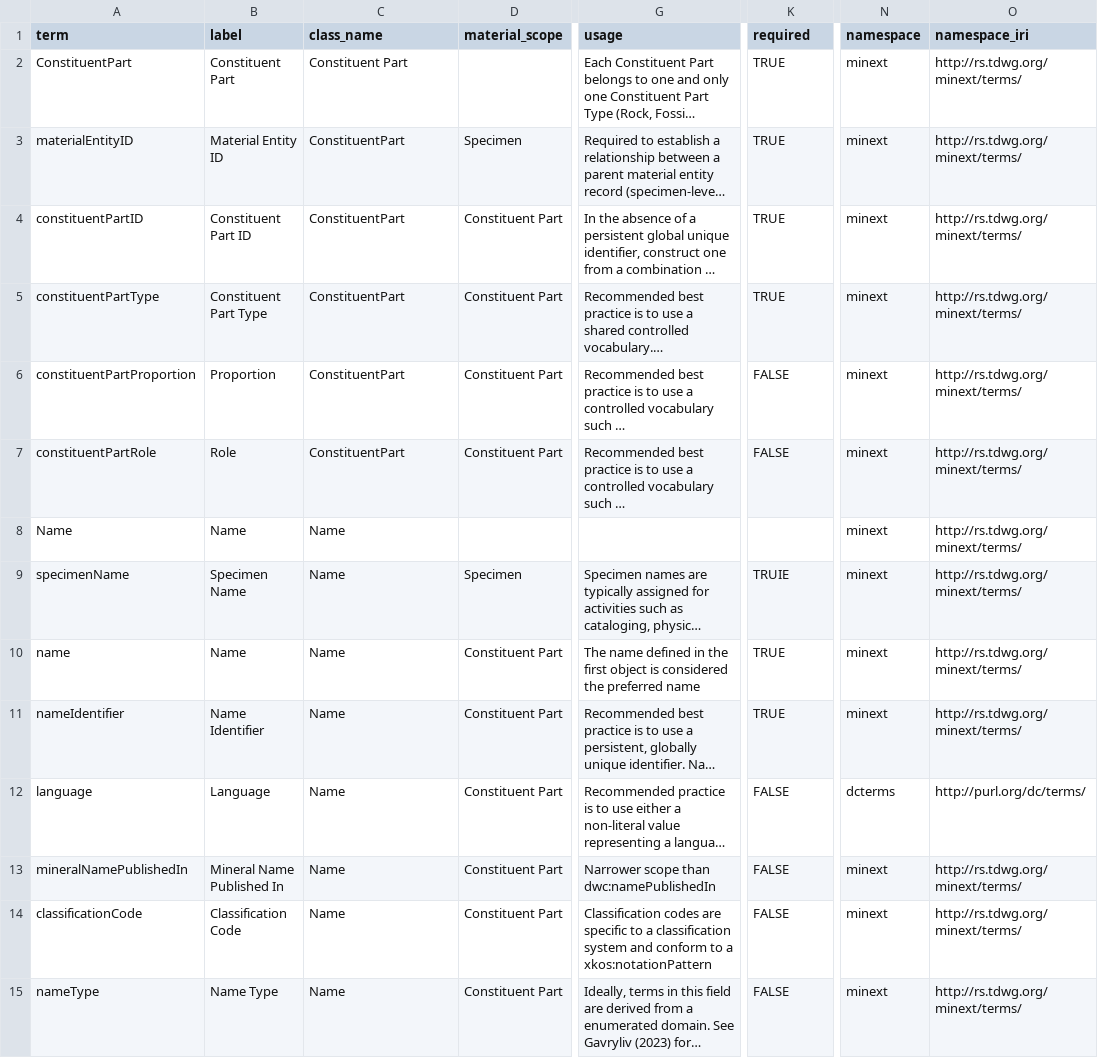
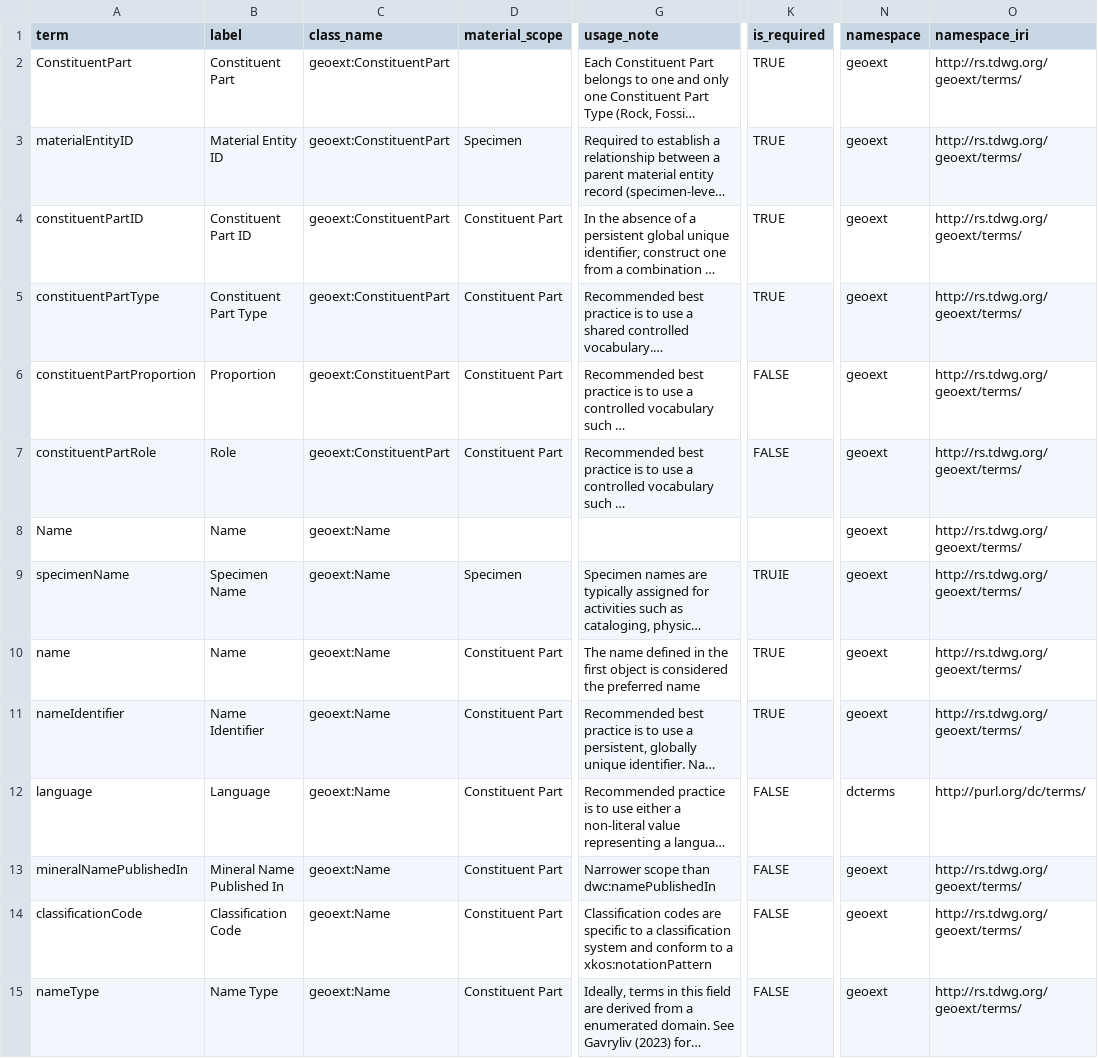
Before and after one commit to tdwg/mineralogy, a CSV file: source/terms/minext-term-list.csv, drawn as a sheet; only a part is shown, gaps mark what is left out; long unchanged cells end in …; the diff covers the shown part only; the diff names each change by its address in the sheet, - before the commit and + after, or states it on an @@ line.

Commit message:
Revised namespace

```diff
--- a/source/terms/minext-term-list.csv
+++ b/source/terms/minext-term-list.csv
-G1: usage
+G1: usage_note
-K1: required
+K1: is_required
-C2 (class_name): Constituent Part
+C2 (class_name): geoext:ConstituentPart
-N2:N11 (namespace): minext
+N2:N11 (namespace): geoext
-O2:O11 (namespace_iri): http://rs.tdwg.org/minext/terms/
+O2:O11 (namespace_iri): http://rs.tdwg.org/geoext/terms/
-C3:C7 (class_name): ConstituentPart
+C3:C7 (class_name): geoext:ConstituentPart
-C8:C15 (class_name): Name
+C8:C15 (class_name): geoext:Name
-N13:N15 (namespace): minext
+N13:N15 (namespace): geoext
-O13:O15 (namespace_iri): http://rs.tdwg.org/minext/terms/
+O13:O15 (namespace_iri): http://rs.tdwg.org/geoext/terms/
```
Also changed, not shown: 118 edited cells elsewhere in this file.
